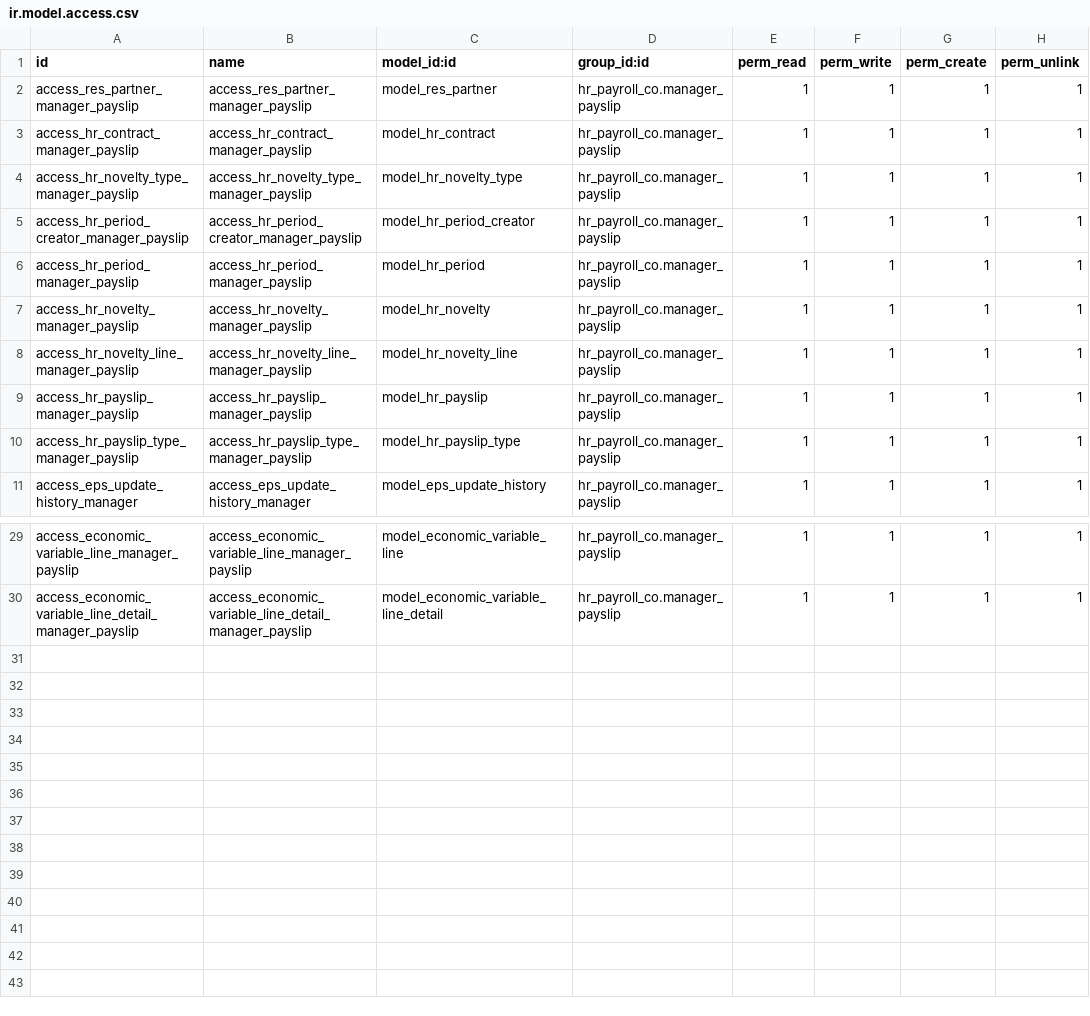
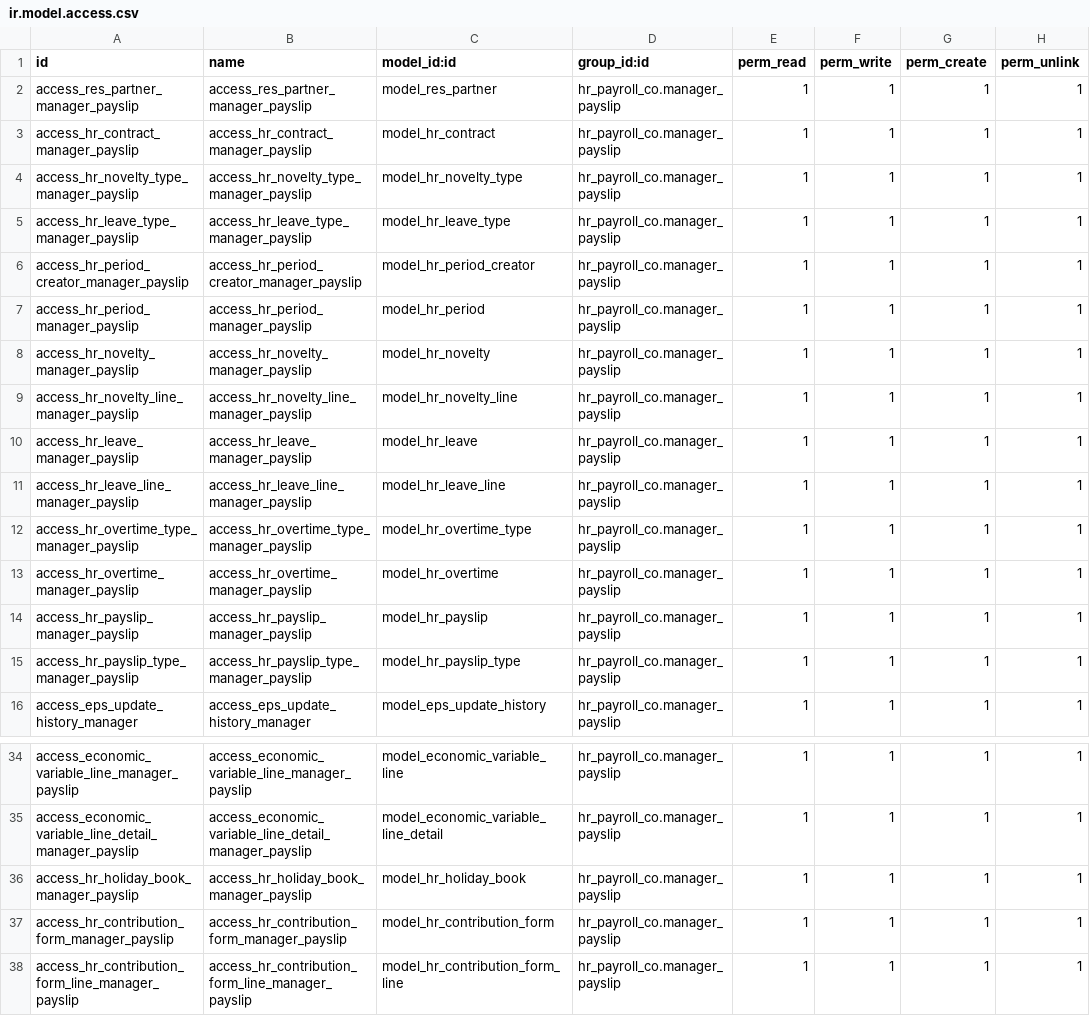
Before and after one commit to 1800CLOUD/SMACHINE, a CSV file: hr_payroll_co/security/ir.model.access.csv, drawn as a sheet; only a part is shown, gaps mark what is left out; the diff names each change by its address in the sheet, - before the commit and + after, or states it on an @@ line.

Commit message:
hr_payroll_co v_0.1.2

```diff
--- a/hr_payroll_co/security/ir.model.access.csv
+++ b/hr_payroll_co/security/ir.model.access.csv
+row 5: access_hr_leave_type_manager_payslip | access_hr_leave_type_manager_payslip | model_hr_leave_type | hr_payroll_co.manager_payslip | 1 | 1 | 1 | 1
+row 10: access_hr_leave_manager_payslip | access_hr_leave_manager_payslip | model_hr_leave | hr_payroll_co.manager_payslip | 1 | 1 | 1 | 1
+row 11: access_hr_leave_line_manager_payslip | access_hr_leave_line_manager_payslip | model_hr_leave_line | hr_payroll_co.manager_payslip | 1 | 1 | 1 | 1
+row 12: access_hr_overtime_type_manager_payslip | access_hr_overtime_type_manager_payslip | model_hr_overtime_type | hr_payroll_co.manager_payslip | 1 | 1 | 1 | 1
+row 13: access_hr_overtime_manager_payslip | access_hr_overtime_manager_payslip | model_hr_overtime | hr_payroll_co.manager_payslip | 1 | 1 | 1 | 1
+row 36: access_hr_holiday_book_manager_payslip | access_hr_holiday_book_manager_payslip | model_hr_holiday_book | hr_payroll_co.manager_payslip | 1 | 1 | 1 | 1
+row 37: access_hr_contribution_form_manager_payslip | access_hr_contribution_form_manager_payslip | model_hr_contribution_form | hr_payroll_co.manager_payslip | 1 | 1 | 1 | 1
+row 38: access_hr_contribution_form_line_manager_payslip | access_hr_contribution_form_line_manager_payslip | model_hr_contribution_form_line | hr_payroll_co.manager_payslip | 1 | 1 | 1 | 1
```
Also changed, not shown: 34 other files.
